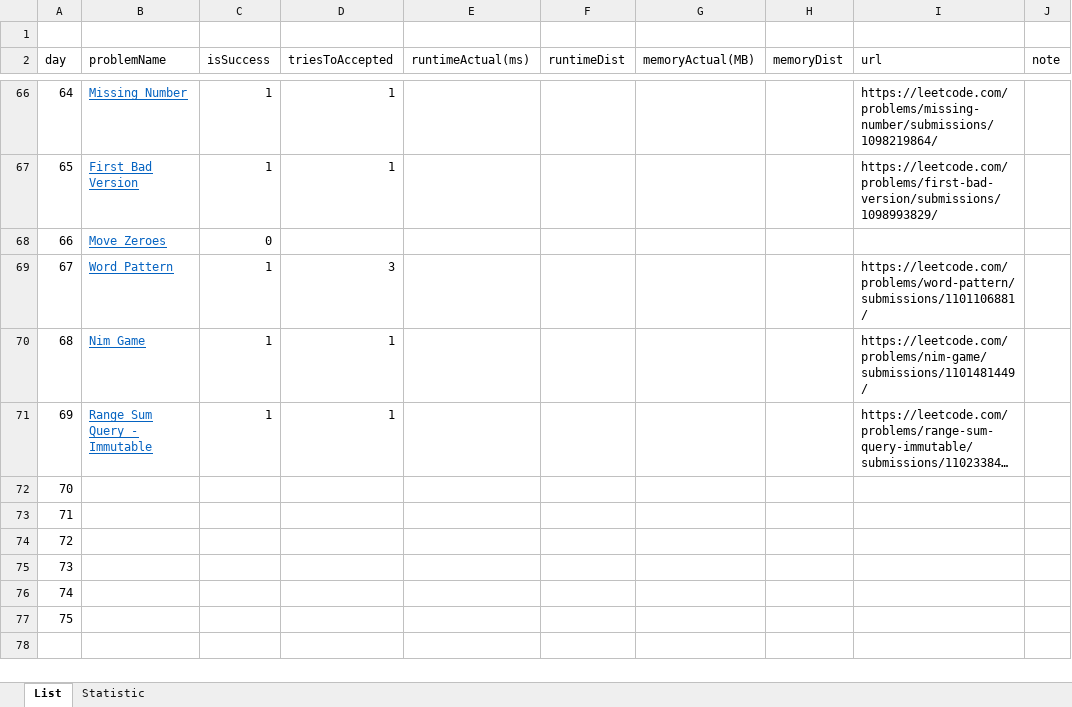
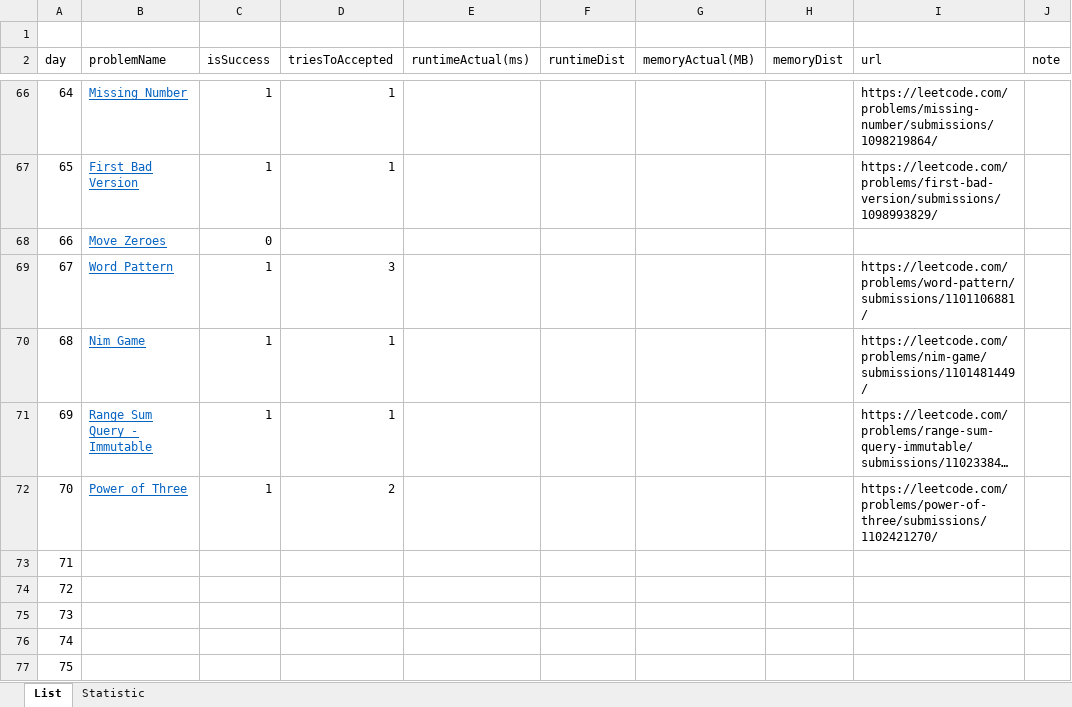
Before and after one commit to dkang919/CodingPractice, an Excel workbook: LeetCodeStats.xlsx, sheet List, drawn as a sheet; only a part is shown, gaps mark what is left out; long unchanged cells end in …; values as stored, in another font and other column widths than the file's, no borders; the diff names each change by its address in the sheet, - before the commit and + after, or states it on an @@ line.

```diff
--- a/LeetCodeStats.xlsx (sheet List)
+++ b/LeetCodeStats.xlsx (sheet List)
-B72 (problemName): (empty)
+B72 (problemName): Power of Three
-C72 (isSuccess): (empty)
+C72 (isSuccess): 1
-D72 (triesToAccepted): (empty)
+D72 (triesToAccepted): 2
-I72 (url): (empty)
+I72 (url): https://leetcode.com/problems/power-of-three/submissions/1102421270/
```
Also changed, not shown: sheet Statistic, 1 other file.
